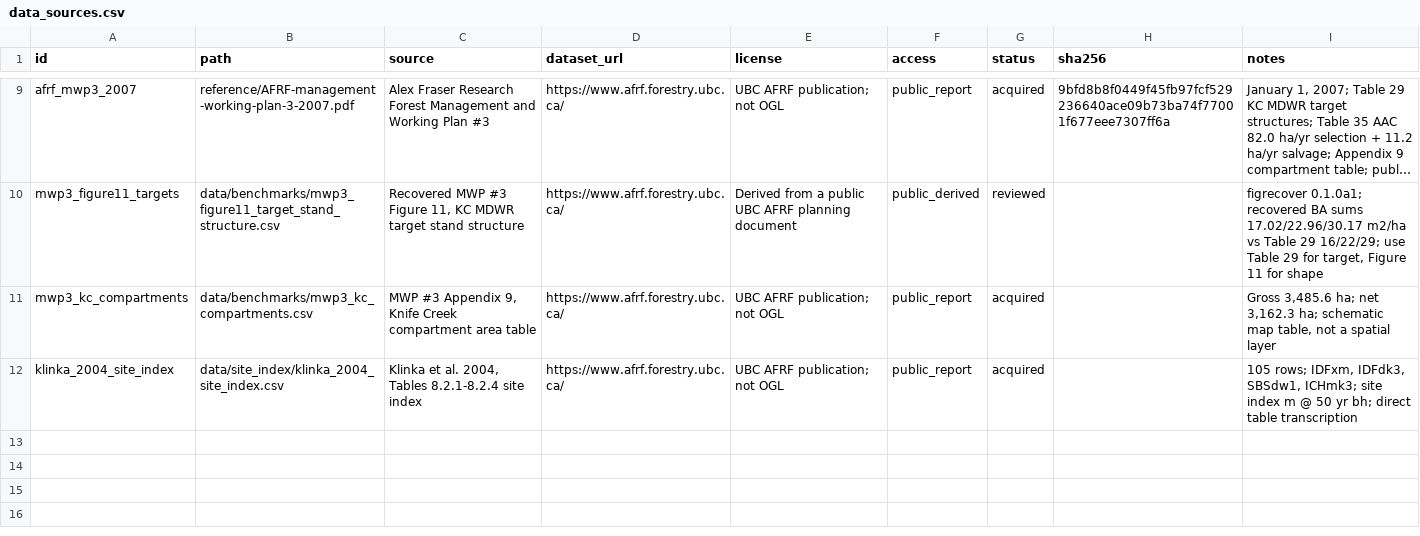
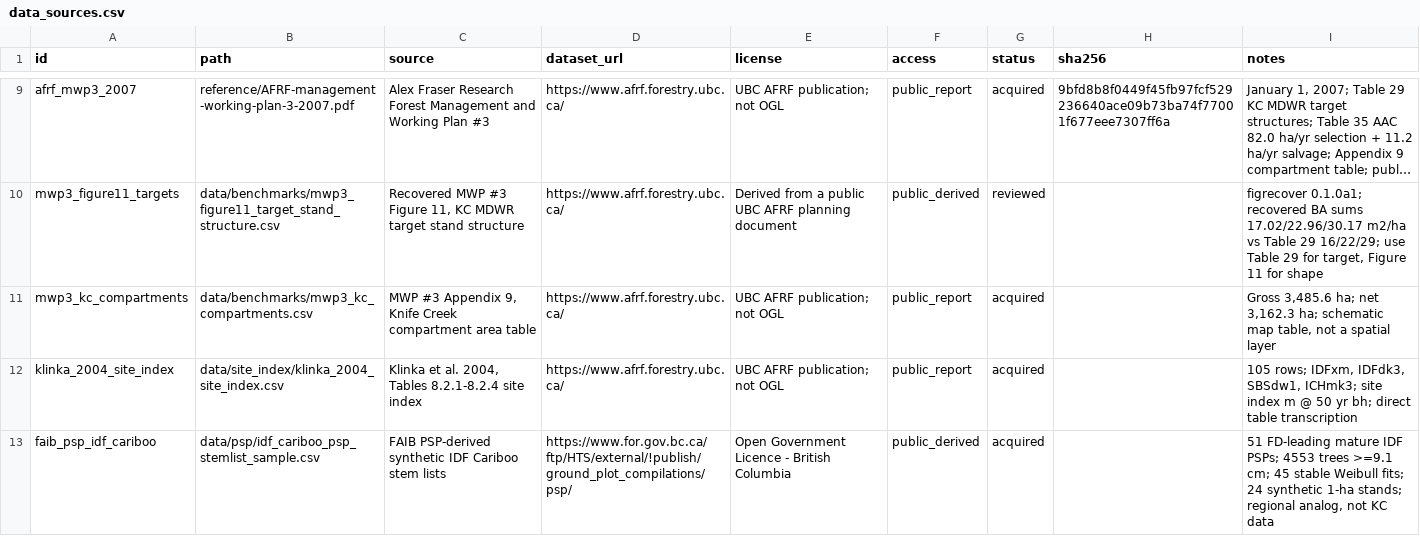
Before and after one commit to UBC-FRESH/femic-afrf-knifecreek-instance, a CSV file: metadata/data_sources.csv, drawn as a sheet; only a part is shown, gaps mark what is left out; long unchanged cells end in ….

Commit message:
P1.3a add a public PSP-derived IDF Cariboo stem-list analog (#27)
Co-authored-by: UBC FRESH Lab <fresh@ubc.ca>

```diff
--- a/metadata/data_sources.csv
+++ b/metadata/data_sources.csv
@@ -12 +12,2 @@ mwp3_kc_compartments,data/benchmarks/mwp3_kc_compartments.csv,"MWP #3 Appendix 9
 klinka_2004_site_index,data/site_index/klinka_2004_site_index.csv,"Klinka et al. 2004, Tables 8.2.1-8.2.4 site index",https://www.afrf.forestry.ubc.ca/,UBC AFRF publication; not OGL,public_report,acquired,,"105 rows; IDFxm, IDFdk3, SBSdw1, ICHmk3; site index m @ 50 yr bh; direct table transcription"
+faib_psp_idf_cariboo,data/psp/idf_cariboo_psp_stemlist_sample.csv,"FAIB PSP-derived synthetic IDF Cariboo stem lists",https://www.for.gov.bc.ca/ftp/HTS/external/!publish/ground_plot_compilations/psp/,Open Government Licence - British Columbia,public_derived,acquired,,"51 FD-leading mature IDF PSPs; 4553 trees >=9.1 cm; 45 stable Weibull fits; 24 synthetic 1-ha stands; regional analog, not KC data"
```
Also changed, not shown: 17 other files.
